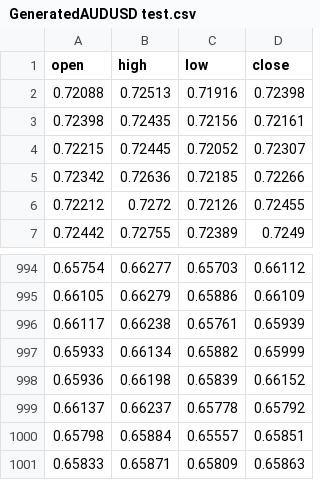
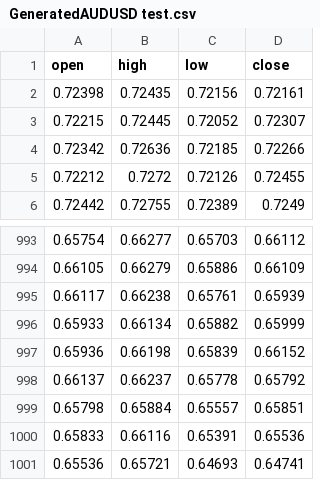
Before and after one commit to dbright123/Dbot-Advance, a CSV file: GeneratedAUDUSD test.csv, drawn as a sheet; only a part is shown, gaps mark what is left out.

```diff
--- a/GeneratedAUDUSD test.csv
+++ b/GeneratedAUDUSD test.csv
@@ -1,3 +1,2 @@
 open,high,low,close
-0.72088,0.72513,0.71916,0.72398
 0.72398,0.72435,0.72156,0.72161
@@ -1000,2 +999,3 @@ open,high,low,close
 0.65798,0.65884,0.65557,0.65851
-0.65833,0.65871,0.65809,0.65863
+0.65833,0.66116,0.65391,0.65536
+0.65536,0.65721,0.64693,0.64741
```
Also changed, not shown: GeneratedNZDUSD test.csv, 21 other files.
